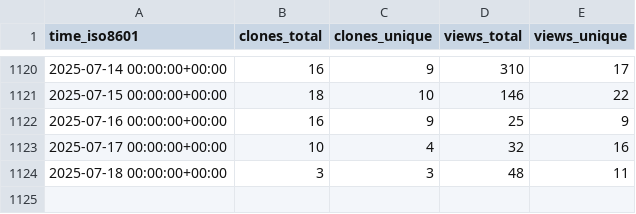
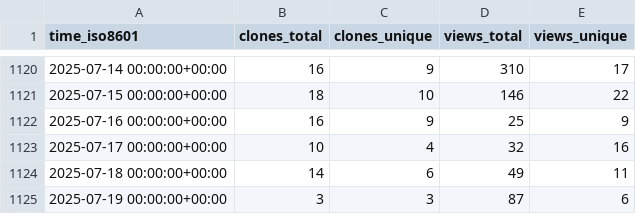
Before and after one commit to awslabs/aws-security-analytics-bootstrap, a CSV file: awslabs/aws-security-analytics-bootstrap/ghrs-data/views_clones_aggregate.csv, drawn as a sheet; only a part is shown, gaps mark what is left out.

```diff
--- a/awslabs/aws-security-analytics-bootstrap/ghrs-data/views_clones_aggregate.csv
+++ b/awslabs/aws-security-analytics-bootstrap/ghrs-data/views_clones_aggregate.csv
@@ -1123,2 +1123,3 @@ time_iso8601,clones_total,clones_unique,views_total,views_unique
 2025-07-17 00:00:00+00:00,10,4,32,16
-2025-07-18 00:00:00+00:00,3,3,48,11
+2025-07-18 00:00:00+00:00,14,6,49,11
+2025-07-19 00:00:00+00:00,3,3,87,6
```
Also changed, not shown: 1 other file.
